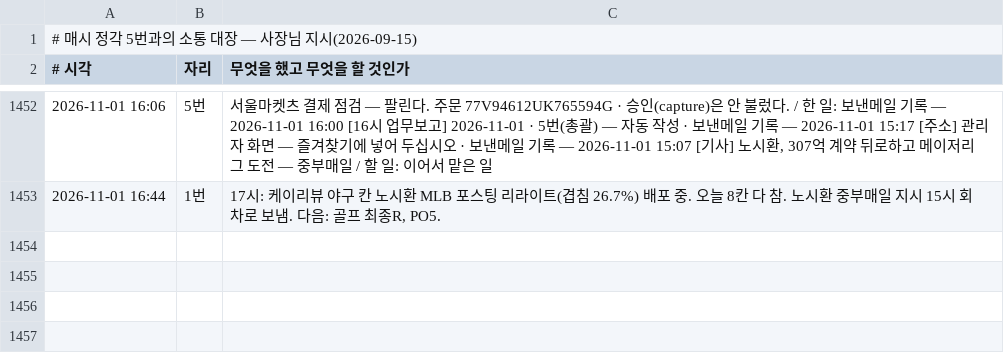
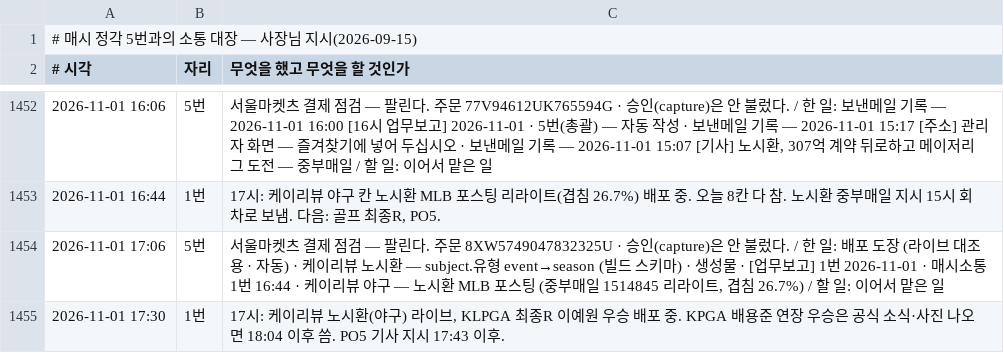
Before and after one commit to parkintaek2-gif/parkintaek2-gif.github.io, a TSV file: docs/매시소통.tsv, drawn as a sheet; only a part is shown, gaps mark what is left out.

```diff
--- a/docs/매시소통.tsv
+++ b/docs/매시소통.tsv
@@ -1453 +1453,3 @@
 2026-11-01 16:44	1번	17시: 케이리뷰 야구 칸 노시환 MLB 포스팅 리라이트(겹침 26.7%) 배포 중. 오늘 8칸 다 참. 노시환 중부매일 지시 15시 회차로 보냄. 다음: 골프 최종R, PO5.
+2026-11-01 17:06	5번	서울마켓츠 결제 점검 — 팔린다. 주문 8XW5749047832325U · 승인(capture)은 안 불렀다. / 한 일: 배포 도장 (라이브 대조용 · 자동) · 케이리뷰 노시환 — subject.유형 event→season (빌드 스키마) · 생성물 · [업무보고] 1번 2026-11-01 · 매시소통 1번 16:44 · 케이리뷰 야구 — 노시환 MLB 포스팅 (중부매일 1514845 리라이트, 겹침 26.7%) / 할 일: 이어서 맡은 일
+2026-11-01 17:30	1번	17시: 케이리뷰 노시환(야구) 라이브, KLPGA 최종R 이예원 우승 배포 중. KPGA 배용준 연장 우승은 공식 소식·사진 나오면 18:04 이후 씀. PO5 기사 지시 17:43 이후.
```
Also changed, not shown: 1 other file.
